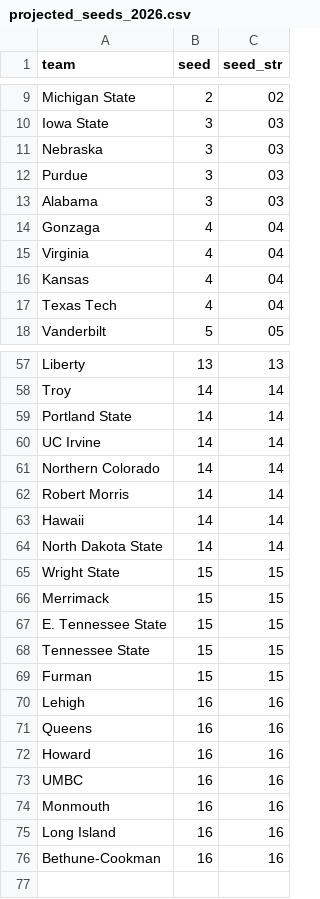
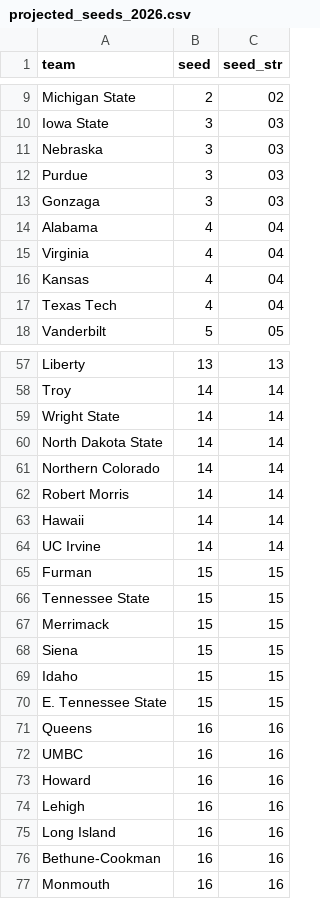
Before and after one commit to ttuboat/kenpom-metrics-viewer, a CSV file: projected_seeds_2026.csv, drawn as a sheet; only a part is shown, gaps mark what is left out; the diff covers the shown part only.

```diff
--- a/projected_seeds_2026.csv
+++ b/projected_seeds_2026.csv
@@ -12,4 +12,4 @@ Nebraska,3,03
 Purdue,3,03
-Alabama,3,03
-Gonzaga,4,04
+Gonzaga,3,03
+Alabama,4,04
 Virginia,4,04
@@ -58,4 +58,4 @@ Liberty,13,13
 Troy,14,14
-Portland State,14,14
-UC Irvine,14,14
+Wright State,14,14
+North Dakota State,14,14
 Northern Colorado,14,14
@@ -63,14 +63,15 @@ Robert Morris,14,14
 Hawaii,14,14
-North Dakota State,14,14
-Wright State,15,15
+UC Irvine,14,14
+Furman,15,15
+Tennessee State,15,15
 Merrimack,15,15
+Siena,15,15
+Idaho,15,15
 E. Tennessee State,15,15
-Tennessee State,15,15
-Furman,15,15
+Queens,16,16
+UMBC,16,16
+Howard,16,16
 Lehigh,16,16
-Queens,16,16
-Howard,16,16
-UMBC,16,16
-Monmouth,16,16
 Long Island,16,16
 Bethune-Cookman,16,16
+Monmouth,16,16
```
Also changed, not shown: 5 moved rows elsewhere in this file, public/data/predictions_2026_all_matchups.csv, public/data/teams_2026_with_seeds.csv, 2 other files.
